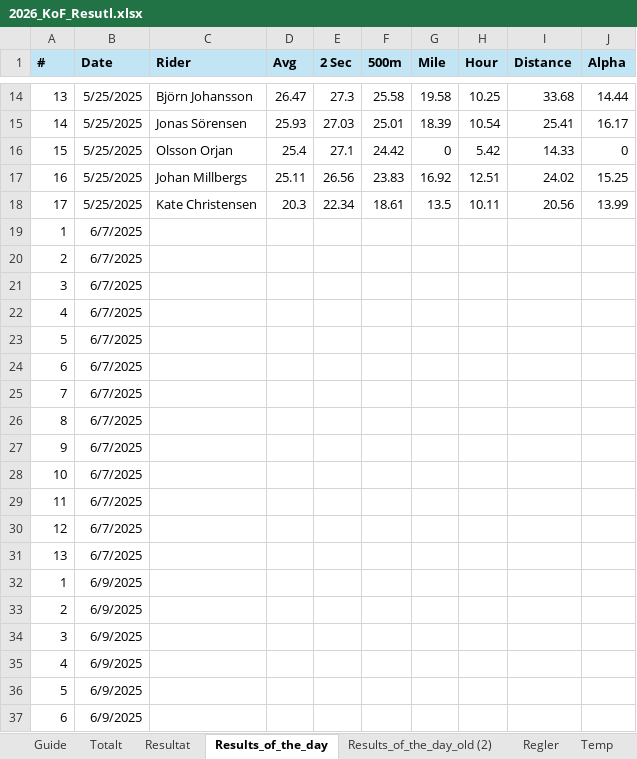
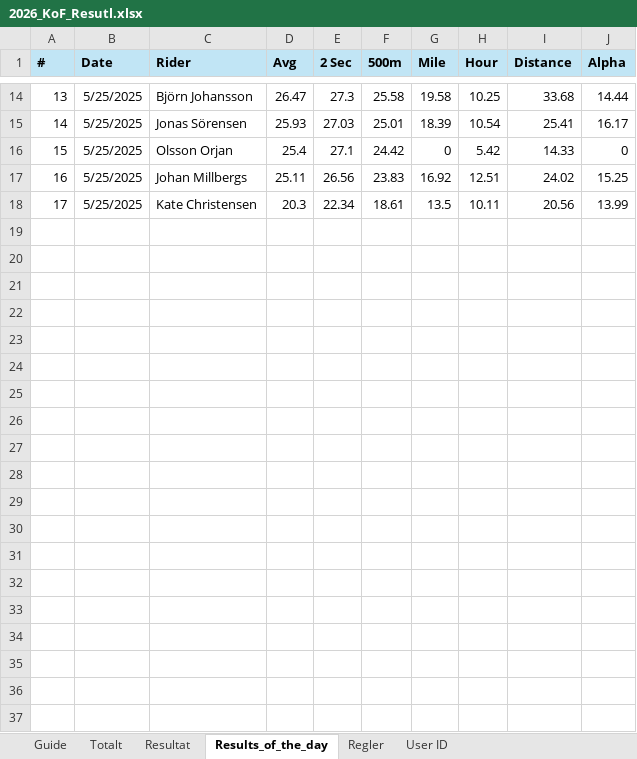
Before and after one commit to bjorn76/WS, an Excel workbook: KoF/2026_KoF_Resutl.xlsx, sheet Results_of_the_day, drawn as a sheet; only a part is shown, gaps mark what is left out; values as stored, in another font and other column widths than the file's, no borders; the diff covers the shown part only; the diff names each change by its address in the sheet, - before the commit and + after, or states it on an @@ line.

```diff
--- a/KoF/2026_KoF_Resutl.xlsx (sheet Results_of_the_day)
+++ b/KoF/2026_KoF_Resutl.xlsx (sheet Results_of_the_day)
-sheet tab: Temp
+sheet tab: User ID
-sheet tab: Results_of_the_day_old (2)
-row 19: 1 | 6/7/2025
-row 20: 2 | 6/7/2025
-row 21: 3 | 6/7/2025
-row 22: 4 | 6/7/2025
-row 23: 5 | 6/7/2025
-row 24: 6 | 6/7/2025
-row 25: 7 | 6/7/2025
-row 26: 8 | 6/7/2025
-row 27: 9 | 6/7/2025
-row 28: 10 | 6/7/2025
-row 29: 11 | 6/7/2025
-row 30: 12 | 6/7/2025
-row 31: 13 | 6/7/2025
-row 32: 1 | 6/9/2025
-row 33: 2 | 6/9/2025
-row 34: 3 | 6/9/2025
-row 35: 4 | 6/9/2025
-row 36: 5 | 6/9/2025
-row 37: 6 | 6/9/2025
```
Also changed, not shown: 35 removed rows elsewhere in this sheet, sheet Resultat, sheet Totalt, other sheet tabs.
